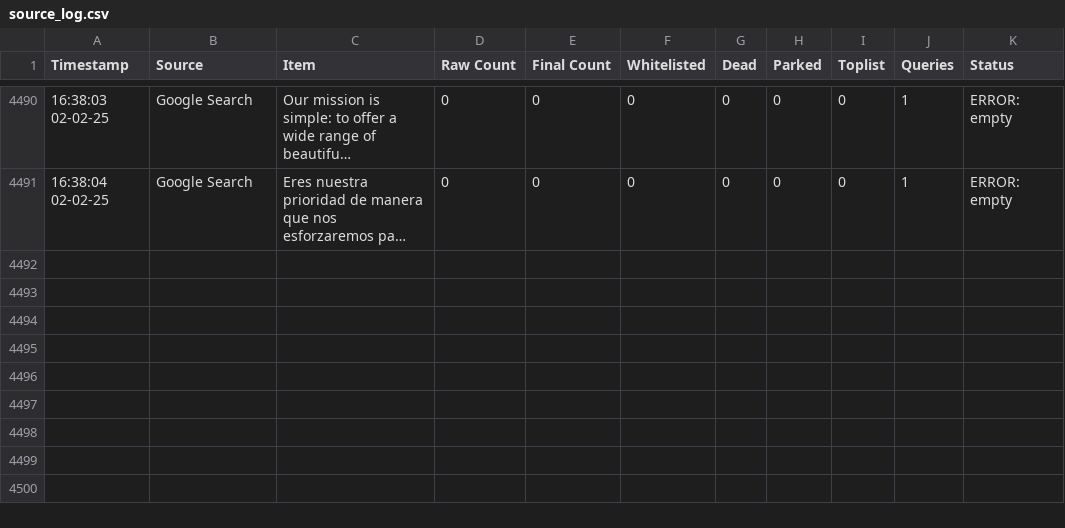
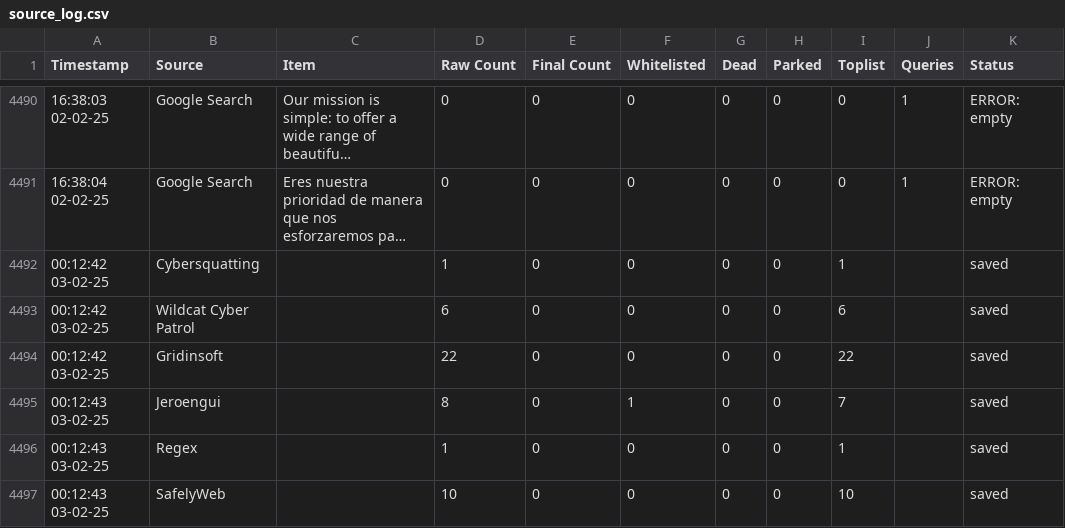
Before and after one commit to jarelllama/Scam-Blocklist, a CSV file: config/source_log.csv, drawn as a sheet; only a part is shown, gaps mark what is left out; long unchanged cells end in …; the diff names each change by its address in the sheet, - before the commit and + after, or states it on an @@ line.

Commit message:
CI: retrieve domains

```diff
--- a/config/source_log.csv
+++ b/config/source_log.csv
+row 4492: 00:12:42 03-02-25 | Cybersquatting |  | 1 | 0 | 0 | 0 | 0 | 1 |  | saved
+row 4493: 00:12:42 03-02-25 | Wildcat Cyber Patrol |  | 6 | 0 | 0 | 0 | 0 | 6 |  | saved
+row 4494: 00:12:42 03-02-25 | Gridinsoft |  | 22 | 0 | 0 | 0 | 0 | 22 |  | saved
+row 4495: 00:12:43 03-02-25 | Jeroengui |  | 8 | 0 | 1 | 0 | 0 | 7 |  | saved
+row 4496: 00:12:43 03-02-25 | Regex |  | 1 | 0 | 0 | 0 | 0 | 1 |  | saved
+row 4497: 00:12:43 03-02-25 | SafelyWeb |  | 10 | 0 | 0 | 0 | 0 | 10 |  | saved
```
